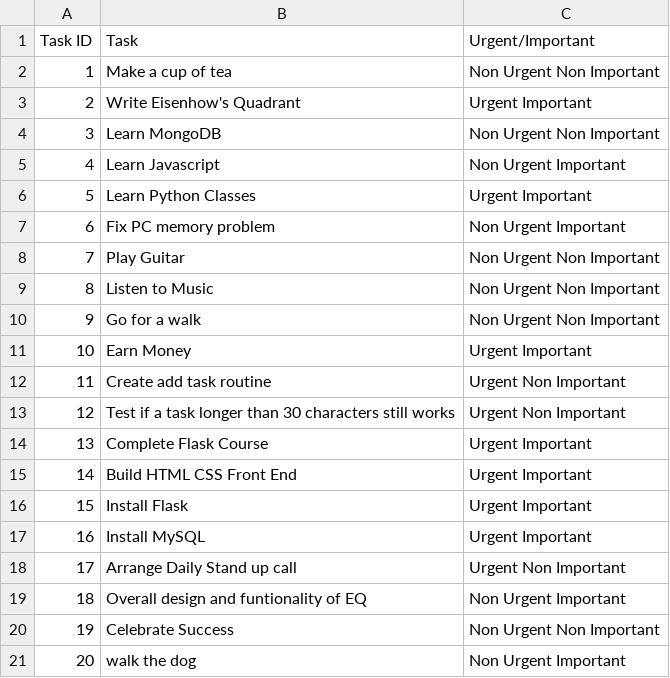
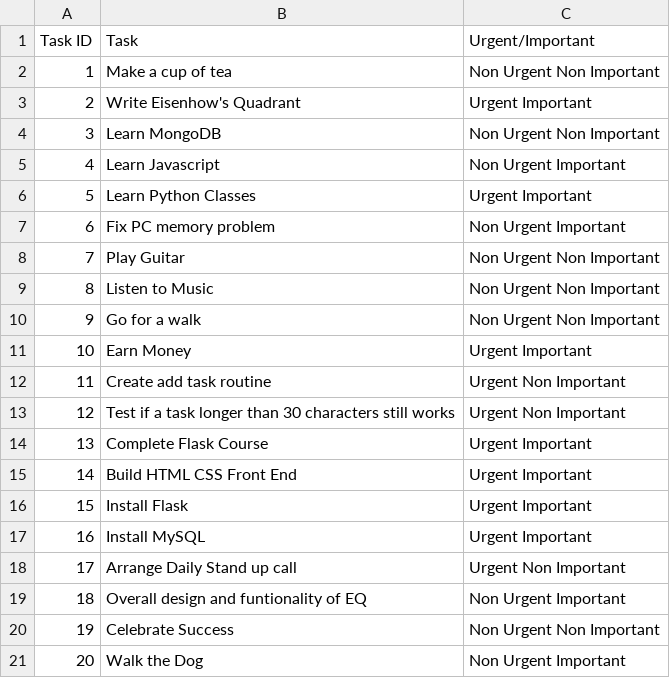
Before and after one commit to Sam-Ian/Eisenhowers-Quadrant, a CSV file: myapp/Eisenhower.csv, drawn as a sheet.

```diff
--- a/myapp/Eisenhower.csv
+++ b/myapp/Eisenhower.csv
@@ -20,2 +20,2 @@ Task ID,Task,Urgent/Important
 19,Celebrate Success,Non Urgent Non Important
-20,walk the dog,Non Urgent Important
+20,Walk the Dog,Non Urgent Important
```
Also changed, not shown: 3 other files.
